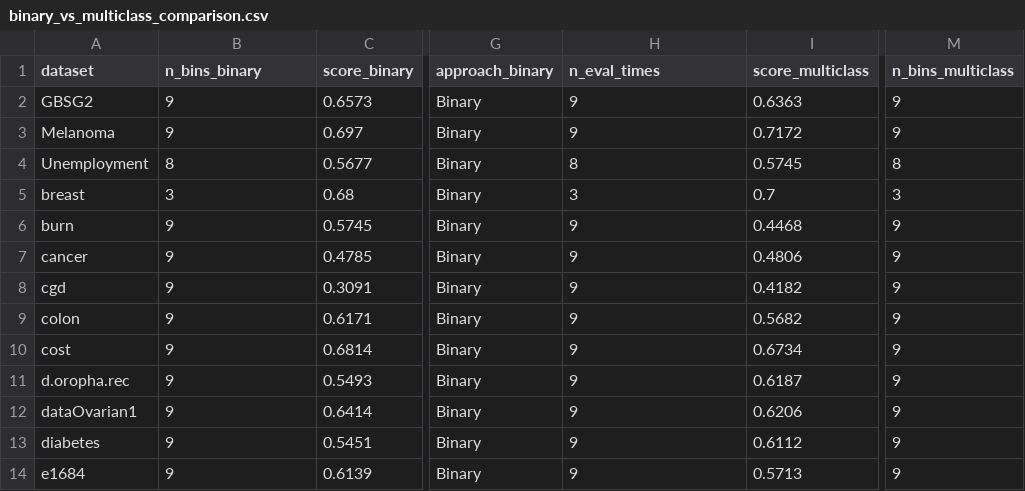
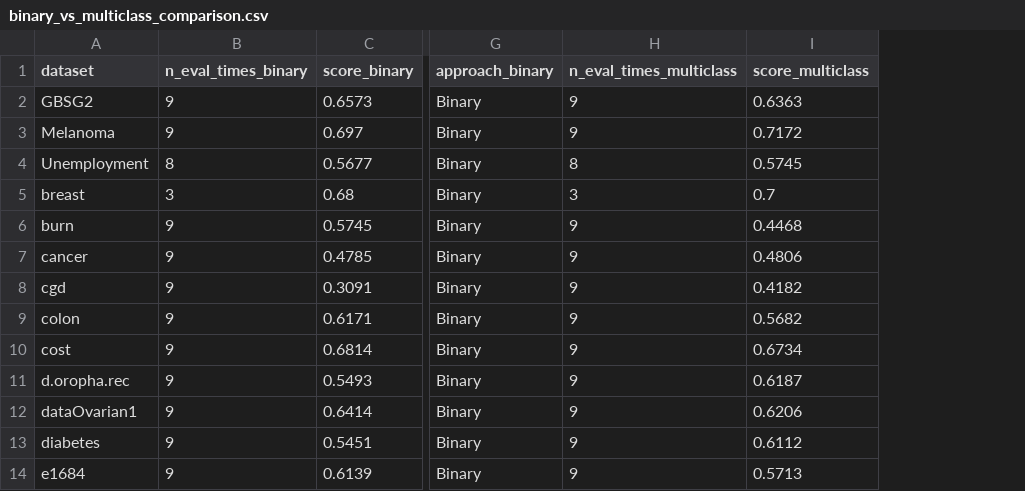
Before and after one commit to dain20000222/survival-tabpfn, a CSV file: binary_vs_multiclass_comparison.csv, drawn as a sheet; only a part is shown, gaps mark what is left out; the diff names each change by its address in the sheet, - before the commit and + after, or states it on an @@ line.

```diff
--- a/binary_vs_multiclass_comparison.csv
+++ b/binary_vs_multiclass_comparison.csv
-column M (n_bins_multiclass), rows 2-14: 9 | 9 | 8 | 3 | 9 | 9 | 9 | 9 | 9 | 9 | 9 | 9 | 9
-B1: n_bins_binary
+B1: n_eval_times_binary
-H1: n_eval_times
+H1: n_eval_times_multiclass
```
Also changed, not shown: tabpfn_binary_evaluation.csv, 6 other files.
